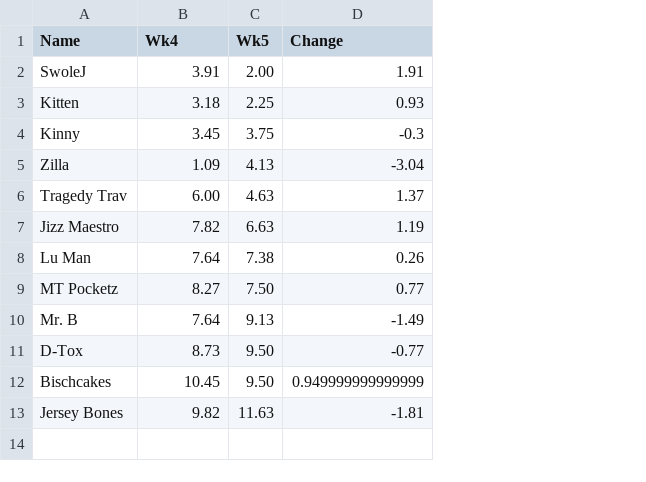
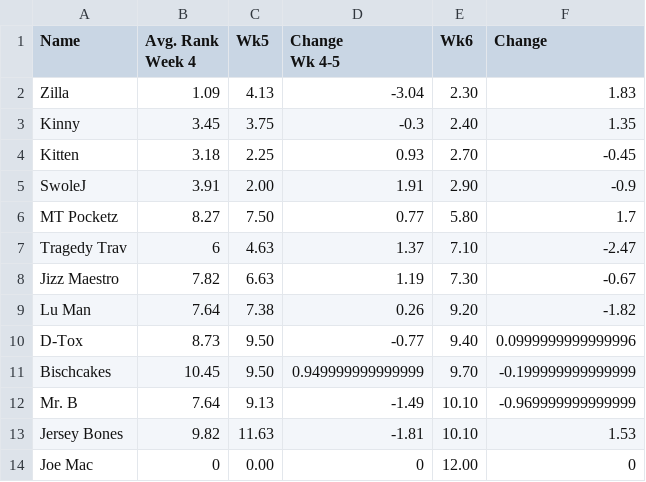
Before and after one commit to rmcarder/AMBFHL, a CSV file: hotness.csv, drawn as a sheet; addresses are those after the commit; ↵ is a line break in a cell; the diff names each change by its address in the sheet, - before the commit and + after, or states it on an @@ line.

```diff
--- a/hotness.csv
+++ b/hotness.csv
+column E (Wk6), row 5: 2.90; rows 7-11: 7.10 | 7.30 | 9.20 | 9.40 | 9.70; row 13: 10.10
+column F (Change), row 5: -0.9; rows 7-11: -2.47 | -0.67 | -1.82 | 0.0999999999999996 | -0.199999999999999; row 13: 1.53
-B1: Wk4
+B1: Avg. Rank ↵ Week 4
-D1: Change
+D1: Change ↵ Wk 4-5
@@ row 5 moved to row 2: Zilla @@
@@ row 4 moved to row 3: Kinny @@
@@ row 3 moved to row 4: Kitten @@
@@ row 9 moved to row 6: MT Pocketz @@
-B7 (Avg. Rank Week 4): 6.00
+B7 (Avg. Rank Week 4): 6
@@ row 10 moved to row 12: Mr. B @@
+row 14: Joe Mac | 0 | 0.00 | 0 | 12.00 | 0
```
Also changed, not shown: 6 other files.
